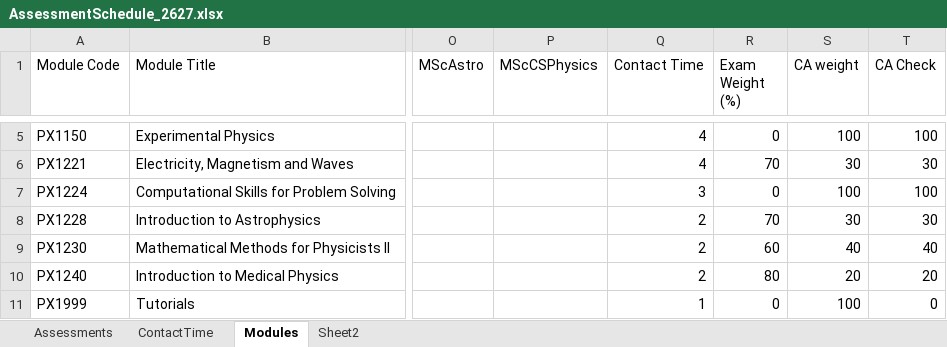
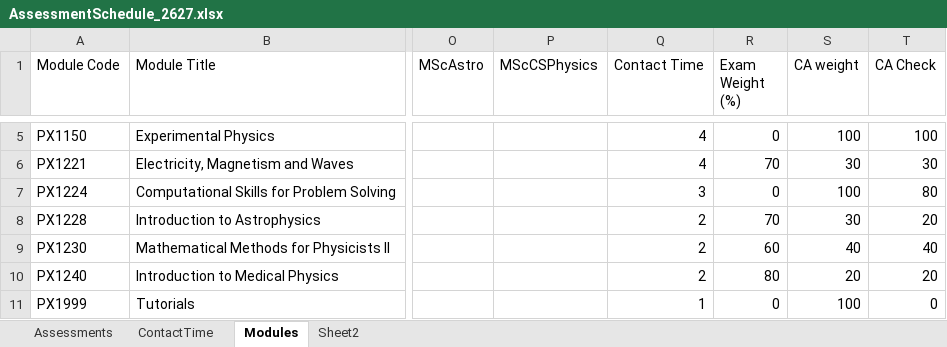
Before and after one commit to chrisnorth/workload-model, an Excel workbook: AssessmentSchedule_2627.xlsx, sheet Modules, drawn as a sheet; only a part is shown, gaps mark what is left out; values as stored, in another font and other column widths than the file's, no borders; conditional formats and table styles not drawn; the diff covers the shown part only; the diff names each change by its address in the sheet, - before the commit and + after, or states it on an @@ line.

```diff
--- a/AssessmentSchedule_2627.xlsx (sheet Modules)
+++ b/AssessmentSchedule_2627.xlsx (sheet Modules)
-T7 (CA Check): 100
+T7 (CA Check): 80
-T8 (CA Check): 30
+T8 (CA Check): 20
```
Also changed, not shown: 16 edited cells elsewhere in this sheet, sheet Assessments, sheet Sheet2, AssessmentSchedule_2526_v2.xlsx, 1 other file.
